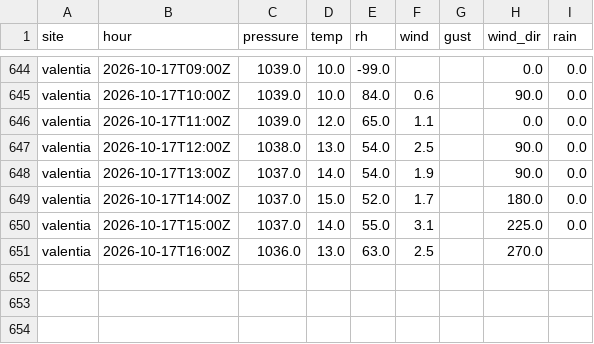
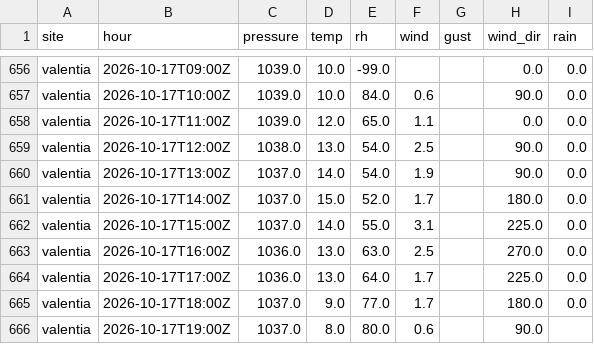
Before and after one commit to lgriffin/weatherlink_website, a CSV file: neighbours/met-eireann/2026-10.csv, drawn as a sheet; only a part is shown, gaps mark what is left out; the diff covers the shown part only.

```diff
--- a/neighbours/met-eireann/2026-10.csv
+++ b/neighbours/met-eireann/2026-10.csv
@@ -650,2 +662,5 @@ valentia,2026-10-17T14:00Z,1037.0,15.0,52.0,1.7,,180.0,0.0
 valentia,2026-10-17T15:00Z,1037.0,14.0,55.0,3.1,,225.0,0.0
-valentia,2026-10-17T16:00Z,1036.0,13.0,63.0,2.5,,270.0,
+valentia,2026-10-17T16:00Z,1036.0,13.0,63.0,2.5,,270.0,0.0
+valentia,2026-10-17T17:00Z,1036.0,13.0,64.0,1.7,,225.0,0.0
+valentia,2026-10-17T18:00Z,1037.0,9.0,77.0,1.7,,180.0,0.0
+valentia,2026-10-17T19:00Z,1037.0,8.0,80.0,0.6,,90.0,
```
Also changed, not shown: 12 added rows and 4 edited cells elsewhere in this file, neighbours/iwbn/2026-10.csv, 2 other files.
